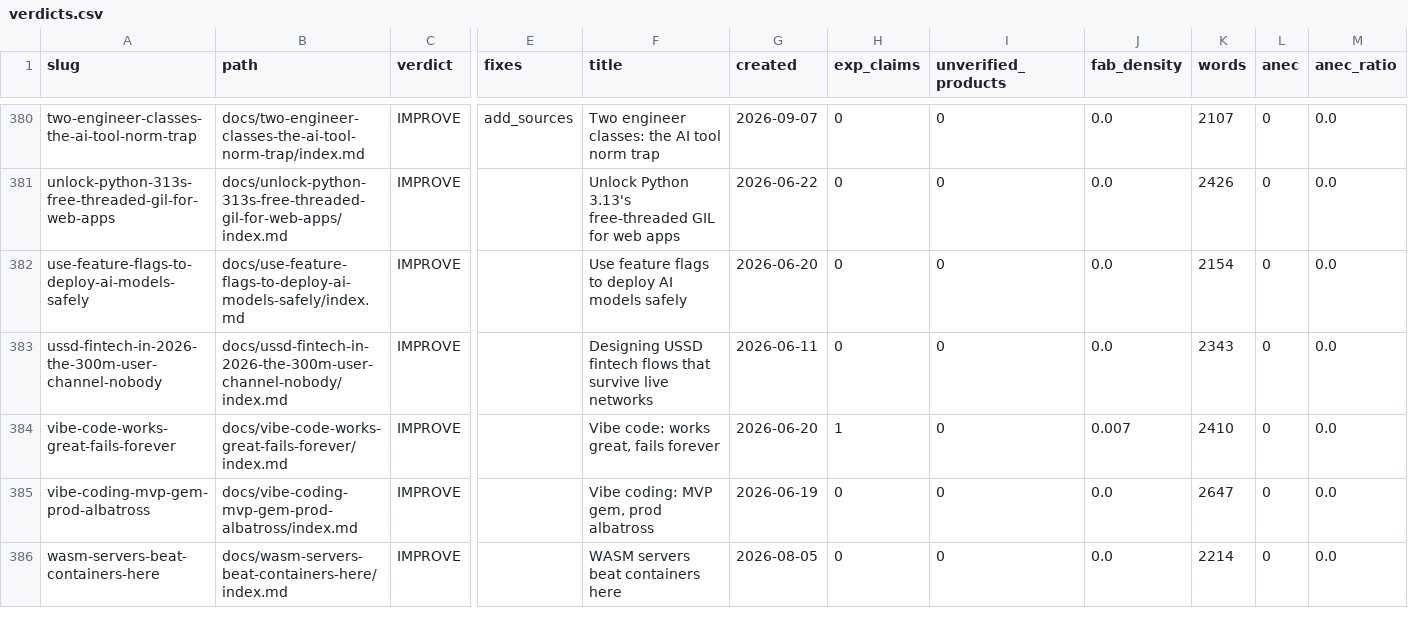
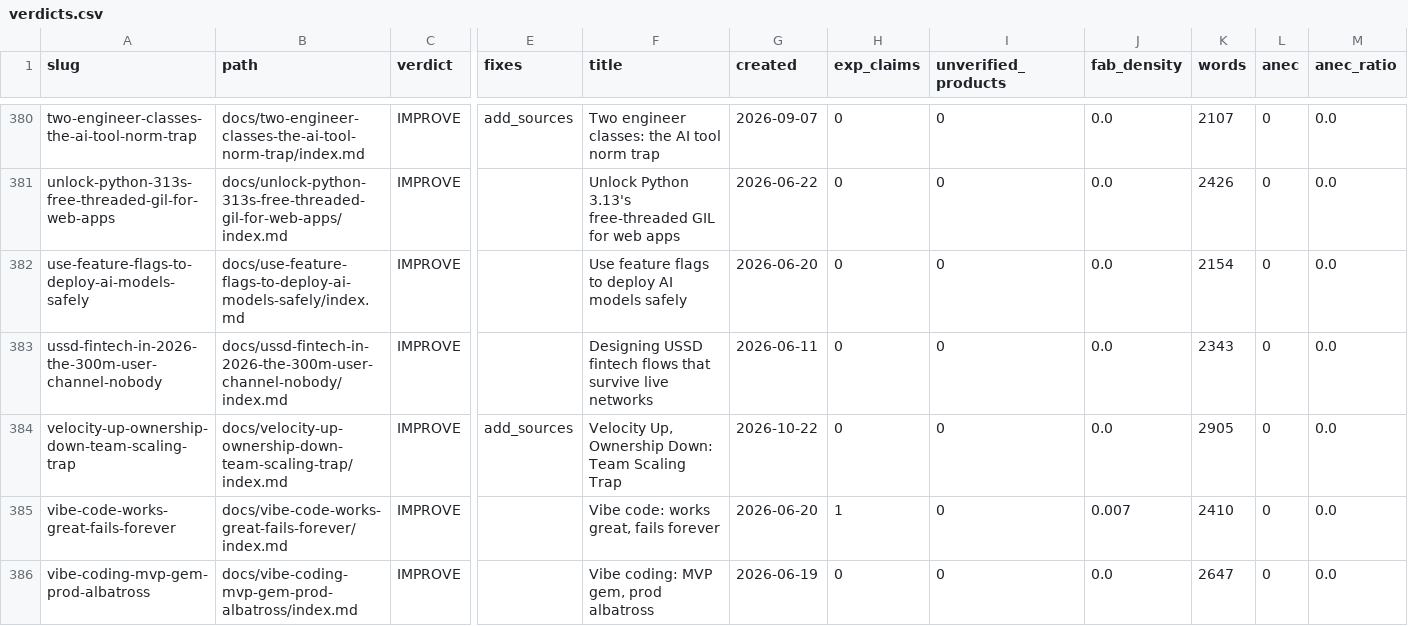
Before and after one commit to kubaik/kubaik.github.io, a CSV file: triage_report/verdicts.csv, drawn as a sheet; only a part is shown, gaps mark what is left out; the shorter side is filled out with more unchanged rows; rows hold the shown columns only; the diff names each change by its address in the sheet, - before the commit and + after, or states it on an @@ line.

```diff
--- a/triage_report/verdicts.csv
+++ b/triage_report/verdicts.csv
+row 384: velocity-up-ownership-down-team-scaling-trap | docs/velocity-up-ownership-down-team-scaling-trap/index.md | IMPROVE | add_sources | Velocity Up, Ownership Down: Team Scaling Trap | 2026-10-22 | 0 | 0 | 0.0 | 2905 | 0 | 0.0
```
Also changed, not shown: quality_report_full.csv, 43 other files.
